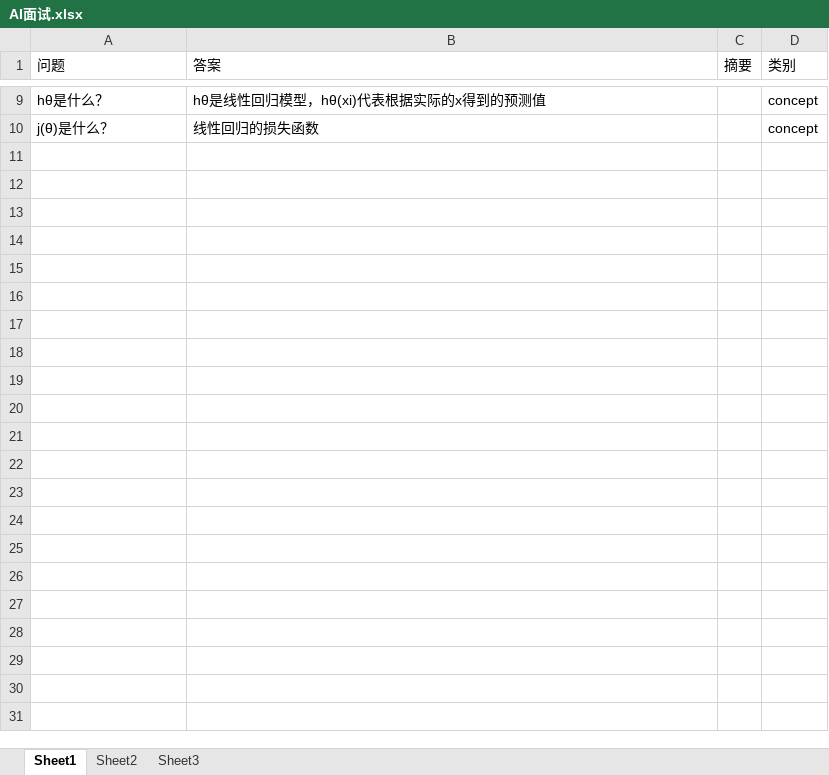
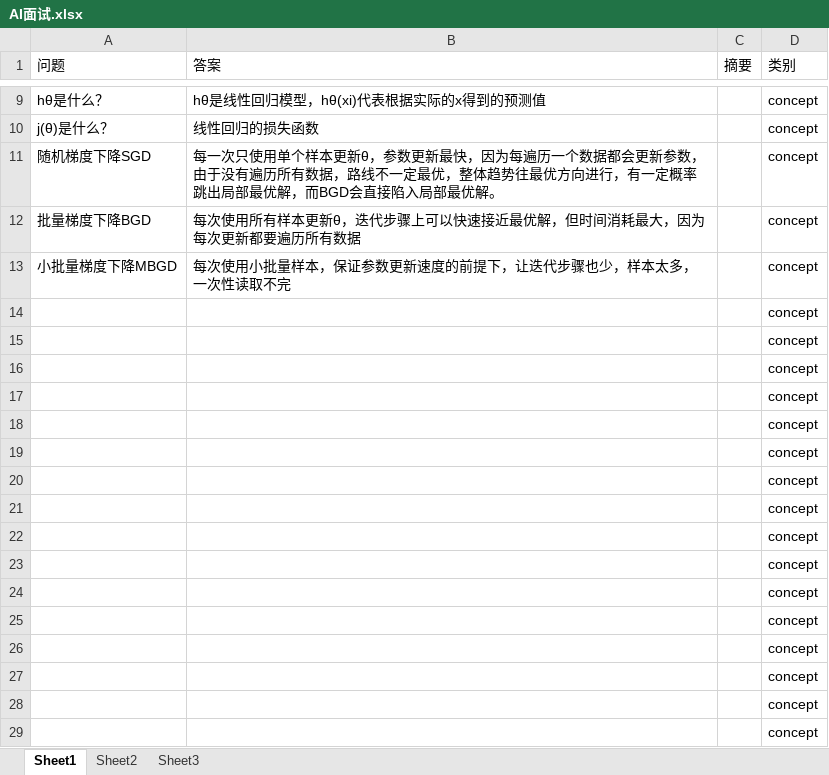
Before and after one commit to KuanFate/Python-AI-Learn, an Excel workbook: AI面试.xlsx, sheet Sheet1, drawn as a sheet; only a part is shown, gaps mark what is left out; values as stored, in another font and other column widths than the file's, no borders; the diff covers the shown part only; the diff names each change by its address in the sheet, - before the commit and + after, or states it on an @@ line.

```diff
--- a/AI面试.xlsx (sheet Sheet1)
+++ b/AI面试.xlsx (sheet Sheet1)
+row 11: 随机梯度下降SGD | 每一次只使用单个样本更新θ，参数更新最快，因为每遍历一个数据都会更新参数，由于没有遍历所有数据，路线不一定最优，整体趋势往最优方向进行，有一定概率跳出局部最优解，而BGD会直接陷入局部最优解。 |  | concept
+row 12: 批量梯度下降BGD | 每次使用所有样本更新θ，迭代步骤上可以快速接近最优解，但时间消耗最大，因为每次更新都要遍历所有数据 |  | concept
+row 13: 小批量梯度下降MBGD | 每次使用小批量样本，保证参数更新速度的前提下，让迭代步骤也少，样本太多，一次性读取不完 |  | concept
+row 14:  |  |  | concept
+row 15:  |  |  | concept
+row 16:  |  |  | concept
+row 17:  |  |  | concept
+row 18:  |  |  | concept
+row 19:  |  |  | concept
+row 20:  |  |  | concept
+row 21:  |  |  | concept
+row 22:  |  |  | concept
+row 23:  |  |  | concept
+row 24:  |  |  | concept
+row 25:  |  |  | concept
+row 26:  |  |  | concept
+row 27:  |  |  | concept
+row 28:  |  |  | concept
+row 29:  |  |  | concept
```
Also changed, not shown: 37 added rows elsewhere in this sheet.
